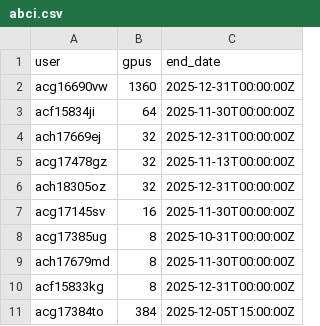
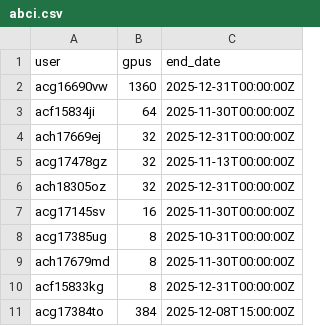
Before and after one commit to llm-jp/cluster-limits, a CSV file: abci.csv, drawn as a sheet.

Commit message:
adjust end date

```diff
--- a/abci.csv
+++ b/abci.csv
@@ -10,2 +10,2 @@ ach17679md,8,2025-11-30T00:00:00Z
 acf15833kg,8,2025-12-31T00:00:00Z
-acg17384to,384,2025-12-05T15:00:00Z
+acg17384to,384,2025-12-08T15:00:00Z
```
